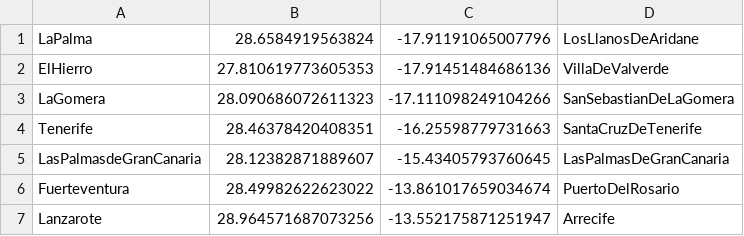
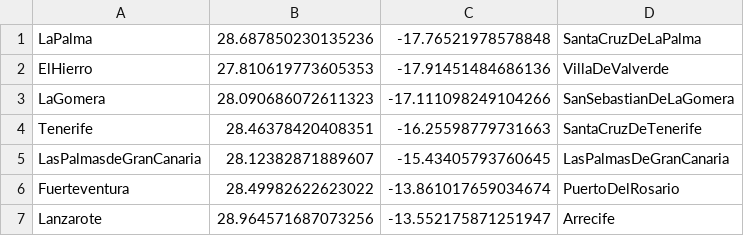
Before and after one commit to JoHe1/WeatherCanaryHotelsApp, a CSV file: PredictionProvider/src/main/resources/locations.csv, drawn as a sheet.

```diff
--- a/PredictionProvider/src/main/resources/locations.csv
+++ b/PredictionProvider/src/main/resources/locations.csv
@@ -1,2 +1,2 @@
-"LaPalma","28.6584919563824","-17.91191065007796","LosLlanosDeAridane"
+"LaPalma","28.687850230135236","-17.76521978578848","SantaCruzDeLaPalma"
 "ElHierro","27.810619773605353","-17.91451484686136","VillaDeValverde"
```
Also changed, not shown: 20 other files.
